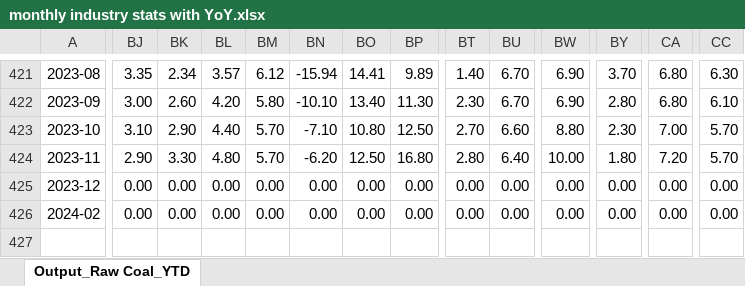
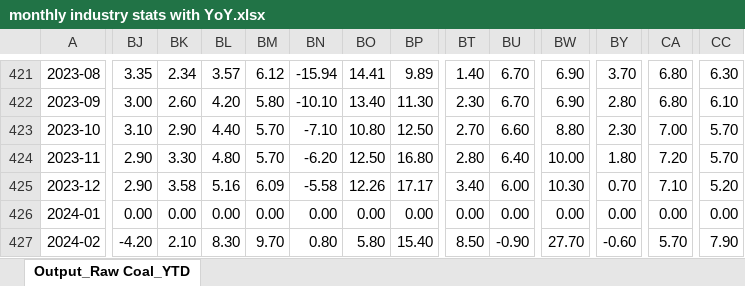
Before and after one commit to energyandcleanair/china_co2, an Excel workbook: inst/extdata/monthly industry stats with YoY.xlsx, sheet Output_Raw Coal_YTD, drawn as a sheet; only a part is shown, gaps mark what is left out; values as stored, in another font and other column widths than the file's, no borders; addresses are those after the commit; rows hold the shown columns only; the diff covers the shown part only; the diff names each change by its address in the sheet, - before the commit and + after, or states it on an @@ line.

```diff
--- a/inst/extdata/monthly industry stats with YoY.xlsx (sheet Output_Raw Coal_YTD)
+++ b/inst/extdata/monthly industry stats with YoY.xlsx (sheet Output_Raw Coal_YTD)
-BJ425: 0.00
+BJ425: 2.90
-BK425: 0.00
+BK425: 3.58
-BL425: 0.00
+BL425: 5.16
-BM425: 0.00
+BM425: 6.09
-BN425: 0.00
+BN425: -5.58
-BO425: 0.00
+BO425: 12.26
-BP425: 0.00
+BP425: 17.17
-BT425: 0.00
+BT425: 3.40
-BU425: 0.00
+BU425: 6.00
-BW425: 0.00
+BW425: 10.30
-BY425: 0.00
+BY425: 0.70
-CA425: 0.00
+CA425: 7.10
-CC425: 0.00
+CC425: 5.20
+row 426: 2024-01 | 0.00 | 0.00 | 0.00 | 0.00 | 0.00 | 0.00 | 0.00 | 0.00 | 0.00 | 0.00 | 0.00 | 0.00 | 0.00
-BJ427: 0.00
+BJ427: -4.20
-BK427: 0.00
+BK427: 2.10
-BL427: 0.00
+BL427: 8.30
-BM427: 0.00
+BM427: 9.70
-BN427: 0.00
+BN427: 0.80
-BO427: 0.00
+BO427: 5.80
-BP427: 0.00
+BP427: 15.40
-BT427: 0.00
+BT427: 8.50
-BU427: 0.00
+BU427: -0.90
-BW427: 0.00
+BW427: 27.70
-BY427: 0.00
+BY427: -0.60
-CA427: 0.00
+CA427: 5.70
-CC427: 0.00
+CC427: 7.90
```
Also changed, not shown: 321 edited cells elsewhere in this sheet.
